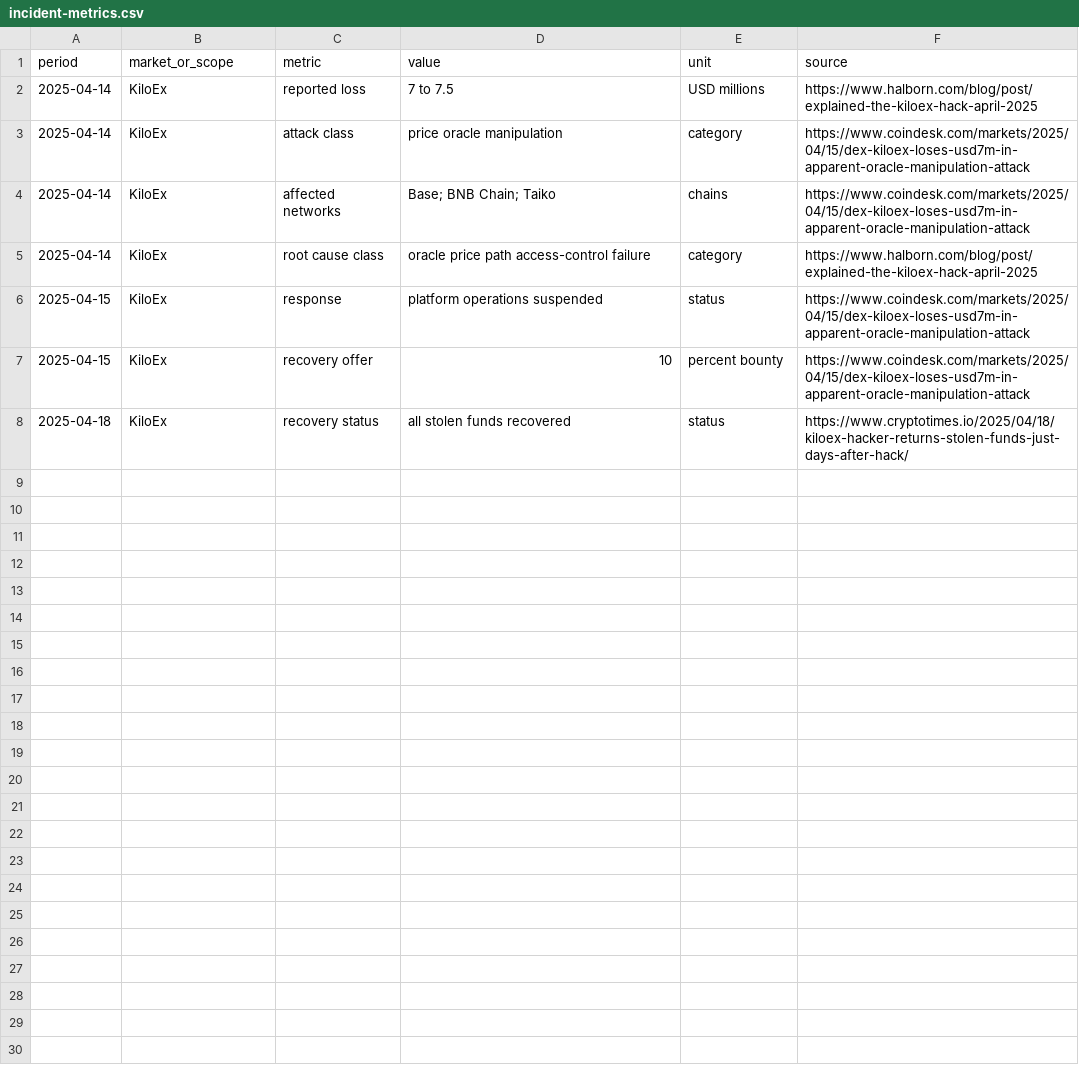
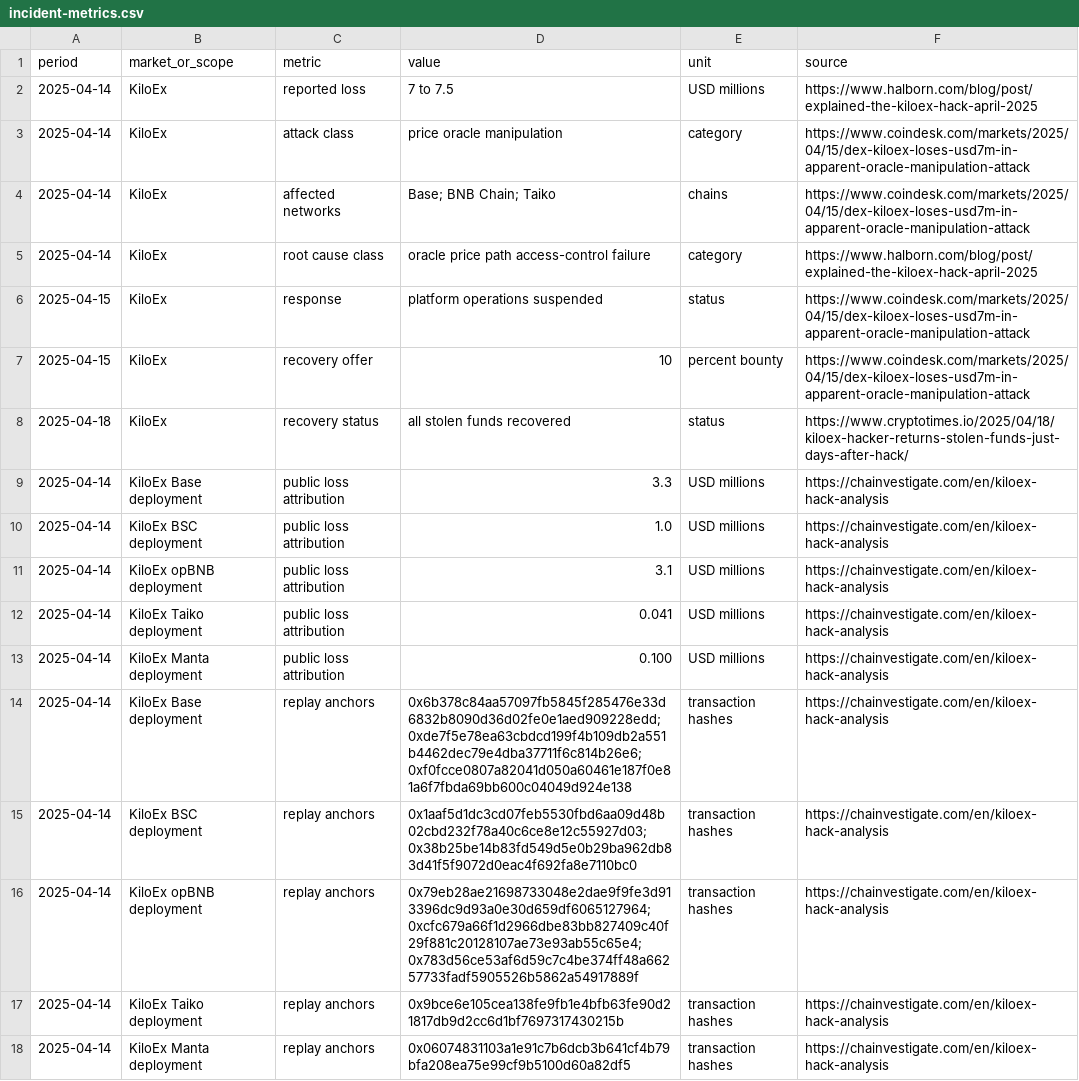
Before and after one commit to 1712n/dn-institute, a CSV file: content/research/market-health/posts/2025-04-14-kiloex/incident-metrics.csv, drawn as a sheet; the diff names each change by its address in the sheet, - before the commit and + after, or states it on an @@ line.

Commit message:
Add KiloEx chain-level incident metrics

```diff
--- a/content/research/market-health/posts/2025-04-14-kiloex/incident-metrics.csv
+++ b/content/research/market-health/posts/2025-04-14-kiloex/incident-metrics.csv
+row 9: 2025-04-14 | KiloEx Base deployment | public loss attribution | 3.3 | USD millions | https://chainvestigate.com/en/kiloex-hack-analysis
+row 10: 2025-04-14 | KiloEx BSC deployment | public loss attribution | 1.0 | USD millions | https://chainvestigate.com/en/kiloex-hack-analysis
+row 11: 2025-04-14 | KiloEx opBNB deployment | public loss attribution | 3.1 | USD millions | https://chainvestigate.com/en/kiloex-hack-analysis
+row 12: 2025-04-14 | KiloEx Taiko deployment | public loss attribution | 0.041 | USD millions | https://chainvestigate.com/en/kiloex-hack-analysis
+row 13: 2025-04-14 | KiloEx Manta deployment | public loss attribution | 0.100 | USD millions | https://chainvestigate.com/en/kiloex-hack-analysis
+row 14: 2025-04-14 | KiloEx Base deployment | replay anchors | 0x6b378c84aa57097fb5845f285476e33d6832b8090d36d02fe0e1aed909228edd; 0xde7f5e78ea63cbdcd199f4b109db2a551b4462dec79e4dba37711f6c814b26e6; 0xf0fcce0807a82041d050a60461e187f0e81a6f7fbda69bb600c04049d924e138 | transaction hashes | https://chainvestigate.com/en/kiloex-hack-analysis
+row 15: 2025-04-14 | KiloEx BSC deployment | replay anchors | 0x1aaf5d1dc3cd07feb5530fbd6aa09d48b02cbd232f78a40c6ce8e12c55927d03; 0x38b25be14b83fd549d5e0b29ba962db83d41f5f9072d0eac4f692fa8e7110bc0 | transaction hashes | https://chainvestigate.com/en/kiloex-hack-analysis
+row 16: 2025-04-14 | KiloEx opBNB deployment | replay anchors | 0x79eb28ae21698733048e2dae9f9fe3d913396dc9d93a0e30d659df6065127964; 0xcfc679a66f1d2966dbe83bb827409c40f29f881c20128107ae73e93ab55c65e4; 0x783d56ce53af6d59c7c4be374ff48a66257733fadf5905526b5862a54917889f | transaction hashes | https://chainvestigate.com/en/kiloex-hack-analysis
+row 17: 2025-04-14 | KiloEx Taiko deployment | replay anchors | 0x9bce6e105cea138fe9fb1e4bfb63fe90d21817db9d2cc6d1bf7697317430215b | transaction hashes | https://chainvestigate.com/en/kiloex-hack-analysis
+row 18: 2025-04-14 | KiloEx Manta deployment | replay anchors | 0x06074831103a1e91c7b6dcb3b641cf4b79bfa208ea75e99cf9b5100d60a82df5 | transaction hashes | https://chainvestigate.com/en/kiloex-hack-analysis
```
